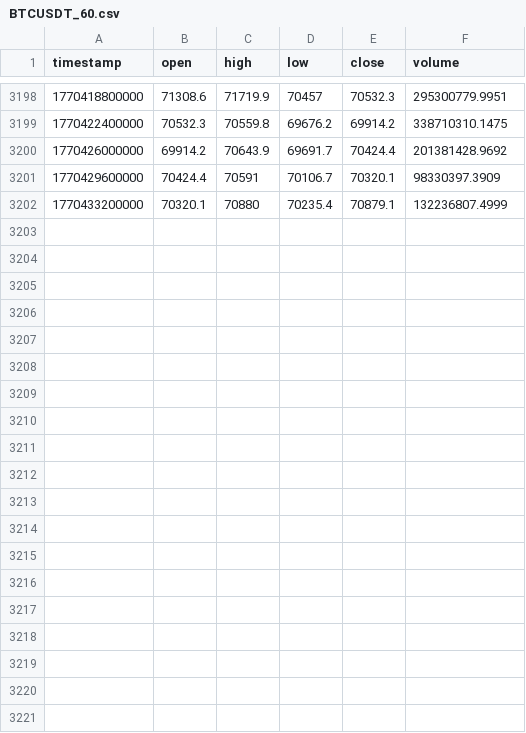
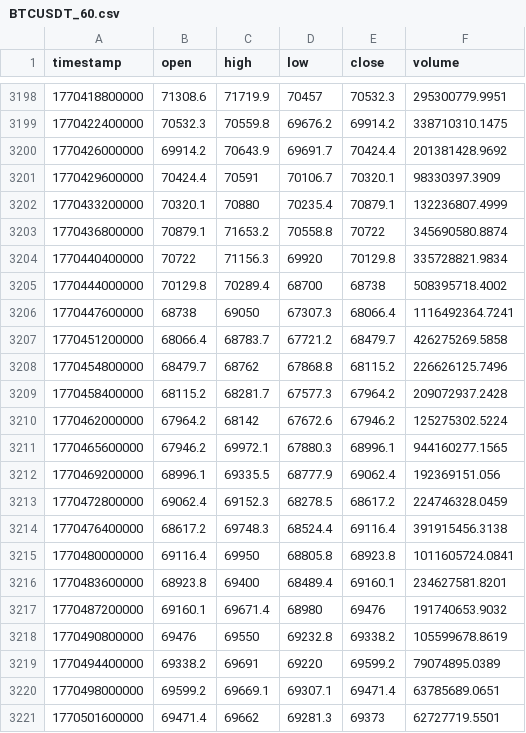
Before and after one commit to dynamicmemory/latent, a CSV file: data/BTCUSDT_60.csv, drawn as a sheet; only a part is shown, gaps mark what is left out; the diff covers the shown part only.

Commit message:
data pipeline built, major changes in engine too

```diff
--- a/data/BTCUSDT_60.csv
+++ b/data/BTCUSDT_60.csv
@@ -3202 +3202,20 @@ timestamp,open,high,low,close,volume
 1770433200000,70320.1,70880,70235.4,70879.1,132236807.4999
+1770436800000,70879.1,71653.2,70558.8,70722,345690580.8874
+1770440400000,70722,71156.3,69920,70129.8,335728821.9834
+1770444000000,70129.8,70289.4,68700,68738,508395718.4002
+1770447600000,68738,69050,67307.3,68066.4,1116492364.7241
+1770451200000,68066.4,68783.7,67721.2,68479.7,426275269.5858
+1770454800000,68479.7,68762,67868.8,68115.2,226626125.7496
+1770458400000,68115.2,68281.7,67577.3,67964.2,209072937.2428
+1770462000000,67964.2,68142,67672.6,67946.2,125275302.5224
+1770465600000,67946.2,69972.1,67880.3,68996.1,944160277.1565
+1770469200000,68996.1,69335.5,68777.9,69062.4,192369151.056
+1770472800000,69062.4,69152.3,68278.5,68617.2,224746328.0459
+1770476400000,68617.2,69748.3,68524.4,69116.4,391915456.3138
+1770480000000,69116.4,69950,68805.8,68923.8,1011605724.0841
+1770483600000,68923.8,69400,68489.4,69160.1,234627581.8201
+1770487200000,69160.1,69671.4,68980,69476,191740653.9032
+1770490800000,69476,69550,69232.8,69338.2,105599678.8619
+1770494400000,69338.2,69691,69220,69599.2,79074895.0389
+1770498000000,69599.2,69669.1,69307.1,69471.4,63785689.0651
+1770501600000,69471.4,69662,69281.3,69373,62727719.5501
```
Also changed, not shown: 9 added rows elsewhere in this file, data/BTCUSDT_240.csv, data/BTCUSDT_D.csv, 21 other files.
